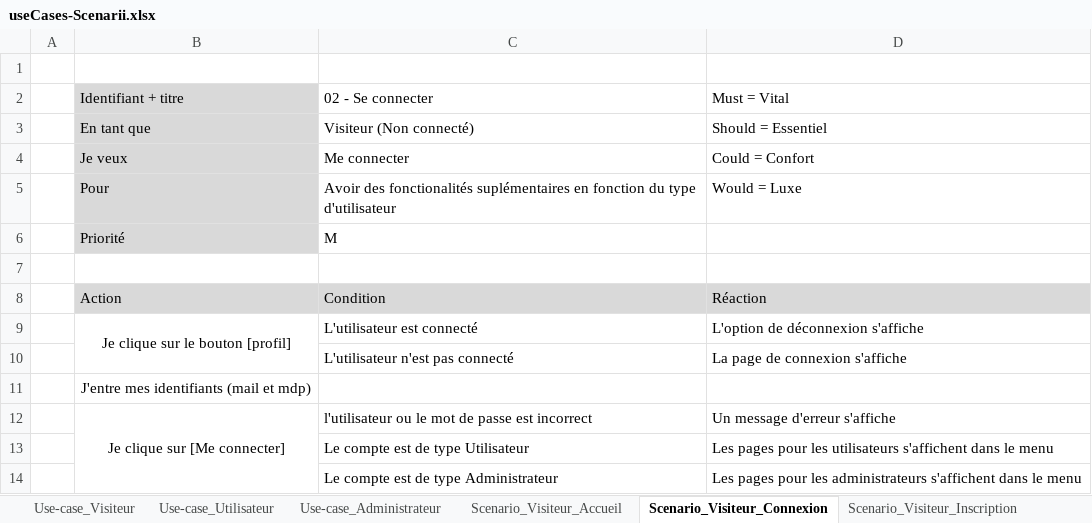
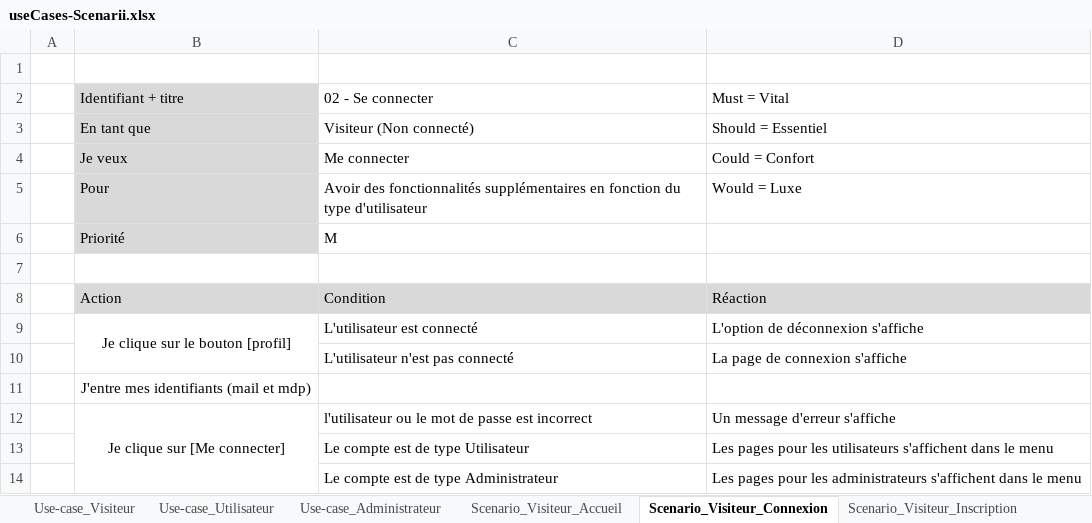
Before and after one commit to TimotheeRapin/WebAppGestionRepas, an Excel workbook: Documentation/05 UseCases - Scenarii/useCases-Scenarii.xlsx, sheet Scenario_Visiteur_Connexion, drawn as a sheet; values as stored, in another font and other column widths than the file's, no borders; the diff names each change by its address in the sheet, - before the commit and + after, or states it on an @@ line.

```diff
--- a/Documentation/05 UseCases - Scenarii/useCases-Scenarii.xlsx (sheet Scenario_Visiteur_Connexion)
+++ b/Documentation/05 UseCases - Scenarii/useCases-Scenarii.xlsx (sheet Scenario_Visiteur_Connexion)
-C5: Avoir des fonctionalités suplémentaires en fonction…
+C5: Avoir des fonctionnalités supplémentaires en fonction…
```
Also changed, not shown: sheet Scenario_Admin_Utilisateurs, sheet Scenario_Admin_Recettes, sheet Scenario_Utilisateur_Recettes, sheet Scenario_Utilisateur_Commission, sheet Scenario_Visiteur_Inscription, sheet Scenario_Utilisateur_Menus, Documentation/04 Journal de travail/Journal de travail.xlsm, 24 other files.
